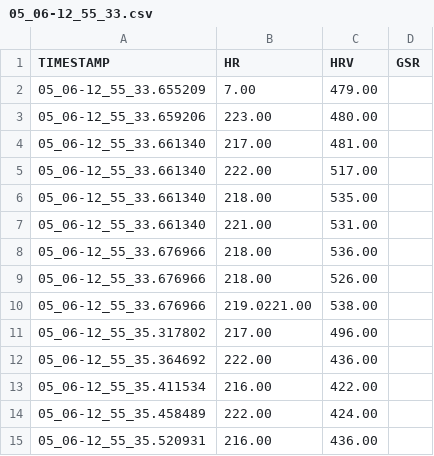
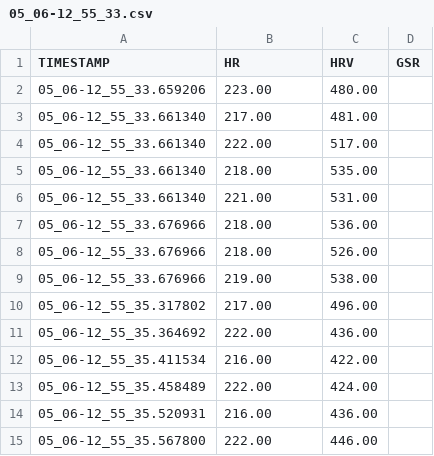
Before and after one commit to ajoha14/MED10, a CSV file: Logs/Water/P19/05_06-12_55_33.csv, drawn as a sheet; only a part is shown; the shorter side is filled out with more unchanged rows.

```diff
--- a/Logs/Water/P19/05_06-12_55_33.csv
+++ b/Logs/Water/P19/05_06-12_55_33.csv
@@ -1,3 +1,2 @@
 TIMESTAMP,HR,HRV,GSR
-05_06-12_55_33.655209,7.00,479.00
 05_06-12_55_33.659206,223.00,480.00
@@ -9,3 +8,3 @@ TIMESTAMP,HR,HRV,GSR
 05_06-12_55_33.676966,218.00,526.00
-05_06-12_55_33.676966,219.0221.00,538.00
+05_06-12_55_33.676966,219.00,538.00
 05_06-12_55_35.317802,217.00,496.00
```
Also changed, not shown: Logs/Water/P16/05_06-12_15_06.csv, Logs/Water/P17/05_06-12_24_24.csv, 14 other files.
